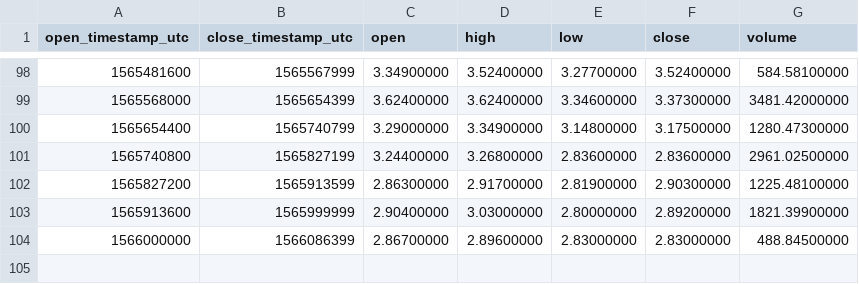
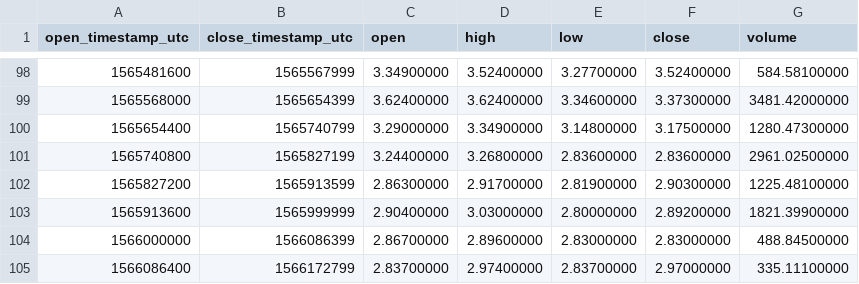
Before and after one commit to cryptobigbro/binance-ATOMTUSD, a CSV file: binance-ATOMTUSD-1d.csv, drawn as a sheet; only a part is shown, gaps mark what is left out.

```diff
--- a/binance-ATOMTUSD-1d.csv
+++ b/binance-ATOMTUSD-1d.csv
@@ -104 +104,2 @@ open_timestamp_utc,close_timestamp_utc,open,high,low,close,volume
 1566000000,1566086399,2.86700000,2.89600000,2.83000000,2.83000000,488.84500000
+1566086400,1566172799,2.83700000,2.97400000,2.83700000,2.97000000,335.11100000
```
Also changed, not shown: binance-ATOMTUSD-1h.csv.
